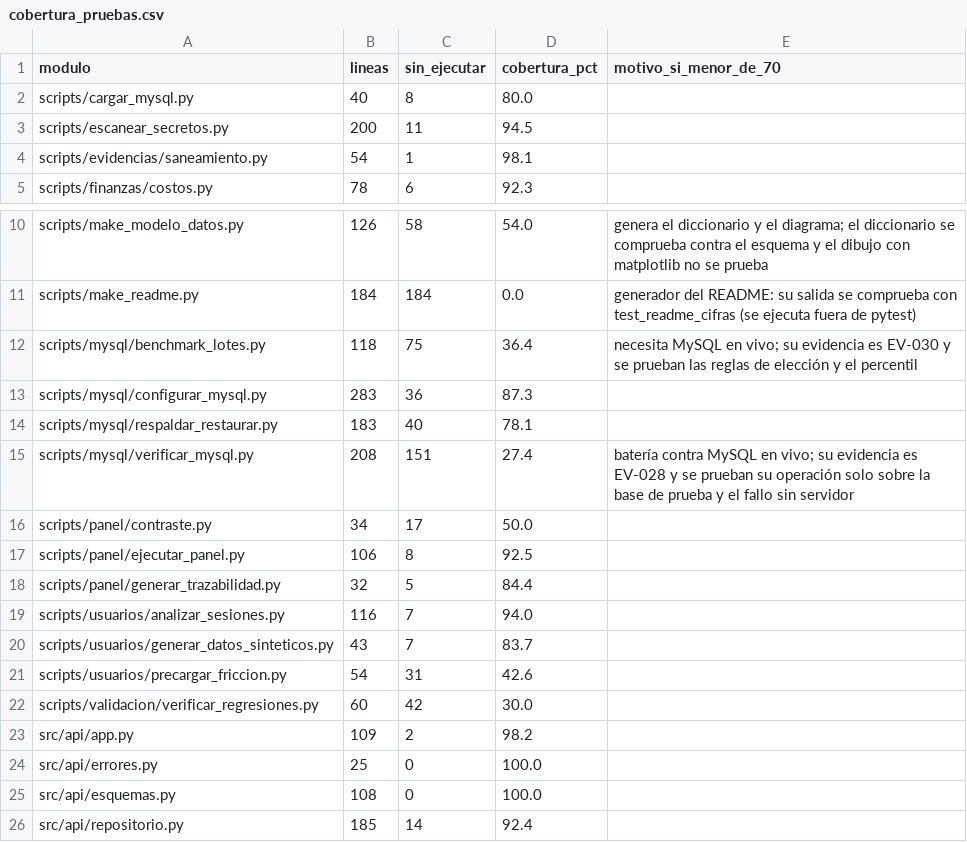
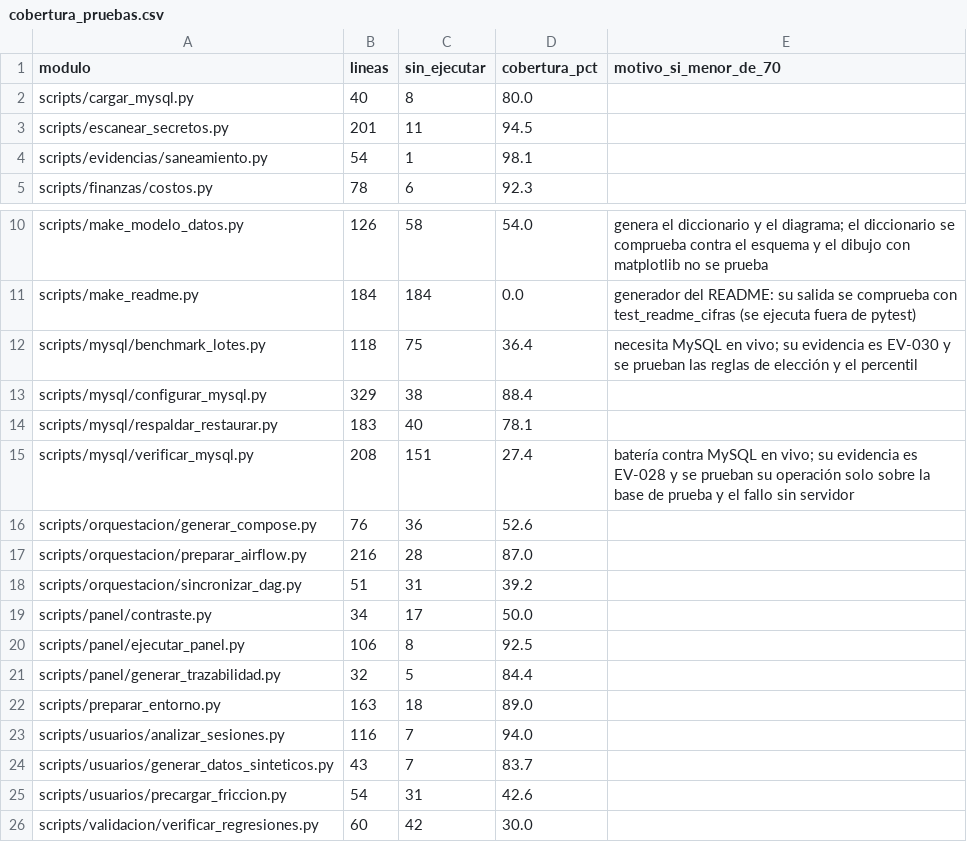
Before and after one commit to DanielAlxzBrand/etl-sismo-cali-2026, a CSV file: docs/validacion/cobertura_pruebas.csv, drawn as a sheet; only a part is shown, gaps mark what is left out; the shorter side is filled out with more unchanged rows.

Commit message:
Cifras de los documentos de estado: 964 pruebas y cobertura de 73,5 % de 5.279 líneas

```diff
--- a/docs/validacion/cobertura_pruebas.csv
+++ b/docs/validacion/cobertura_pruebas.csv
@@ -2,3 +2,3 @@ modulo,lineas,sin_ejecutar,cobertura_pct,motivo_si_menor_de_70
 scripts/cargar_mysql.py,40,8,80.0,
-scripts/escanear_secretos.py,200,11,94.5,
+scripts/escanear_secretos.py,201,11,94.5,
 scripts/evidencias/saneamiento.py,54,1,98.1,
@@ -12,5 +12,8 @@ scripts/make_readme.py,184,184,0.0,generador del README: su salida se comprueba
 scripts/mysql/benchmark_lotes.py,118,75,36.4,necesita MySQL en vivo; su evidencia es EV-030 y se prueban las reglas de elección y el percentil
-scripts/mysql/configurar_mysql.py,283,36,87.3,
+scripts/mysql/configurar_mysql.py,329,38,88.4,
 scripts/mysql/respaldar_restaurar.py,183,40,78.1,
 scripts/mysql/verificar_mysql.py,208,151,27.4,batería contra MySQL en vivo; su evidencia es EV-028 y se prueban su operación solo sobre la base de prueba y el fallo sin servidor
+scripts/orquestacion/generar_compose.py,76,36,52.6,
+scripts/orquestacion/preparar_airflow.py,216,28,87.0,
+scripts/orquestacion/sincronizar_dag.py,51,31,39.2,
 scripts/panel/contraste.py,34,17,50.0,
@@ -18,2 +21,3 @@ scripts/panel/ejecutar_panel.py,106,8,92.5,
 scripts/panel/generar_trazabilidad.py,32,5,84.4,
+scripts/preparar_entorno.py,163,18,89.0,
 scripts/usuarios/analizar_sesiones.py,116,7,94.0,
```
Also changed, not shown: docs/validacion/informe_pruebas.csv, 5 other files.
